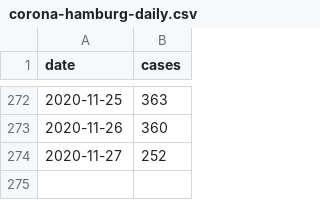
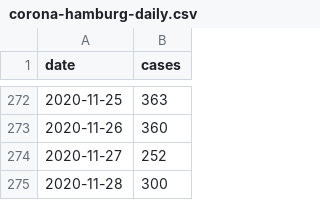
Before and after one commit to b3orn/corona-hamburg, a CSV file: corona-hamburg-daily.csv, drawn as a sheet; only a part is shown, gaps mark what is left out.

```diff
--- a/corona-hamburg-daily.csv
+++ b/corona-hamburg-daily.csv
@@ -274 +274,2 @@ date,cases
 2020-11-27,252
+2020-11-28,300
```
Also changed, not shown: 1 other file.
